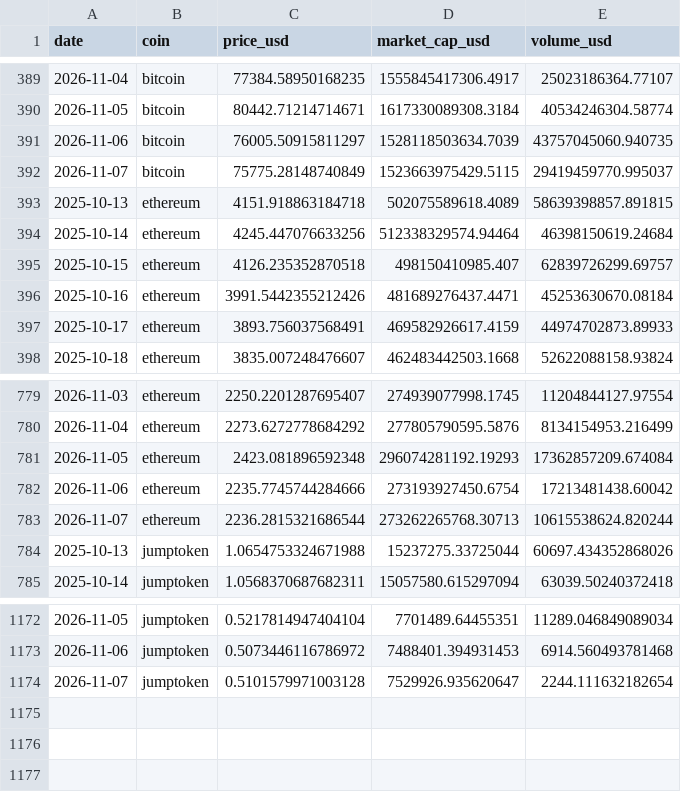
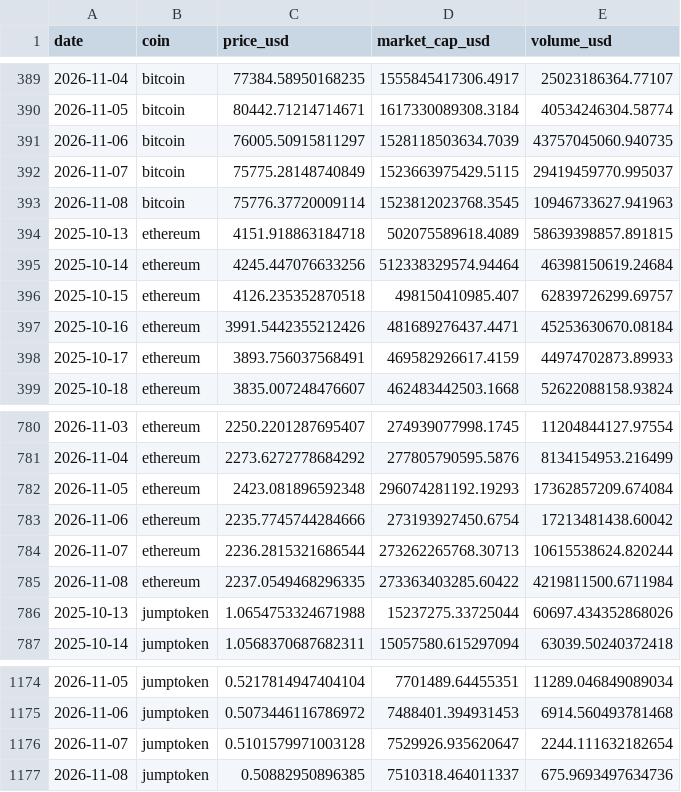
Before and after one commit to Gafardauda/crypto-market-tracker, a CSV file: data/history.csv, drawn as a sheet; only a part is shown, gaps mark what is left out; the diff names each change by its address in the sheet, - before the commit and + after, or states it on an @@ line.

Commit message:
data: market update 2026-11-08

```diff
--- a/data/history.csv
+++ b/data/history.csv
+row 393: 2026-11-08 | bitcoin | 75776.37720009114 | 1523812023768.3545 | 10946733627.941963
+row 785: 2026-11-08 | ethereum | 2237.0549468296335 | 273363403285.60422 | 4219811500.6711984
+row 1177: 2026-11-08 | jumptoken | 0.50882950896385 | 7510318.464011337 | 675.9693497634736
```
Also changed, not shown: 4 other files.
